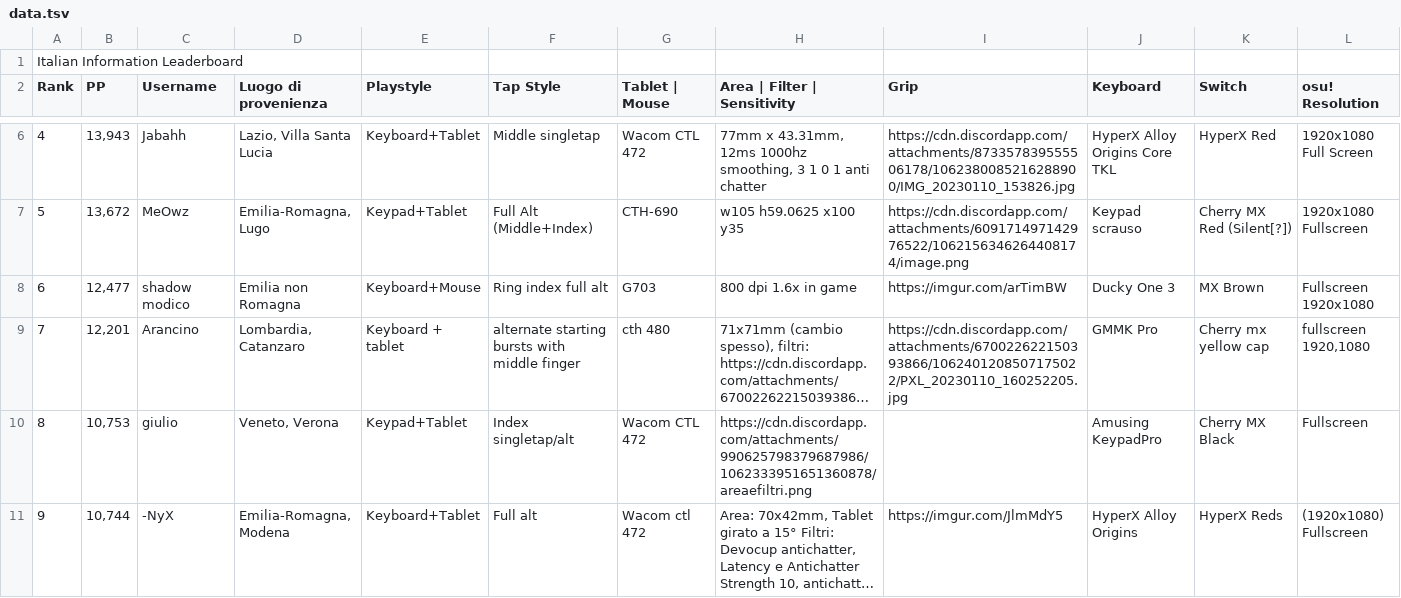
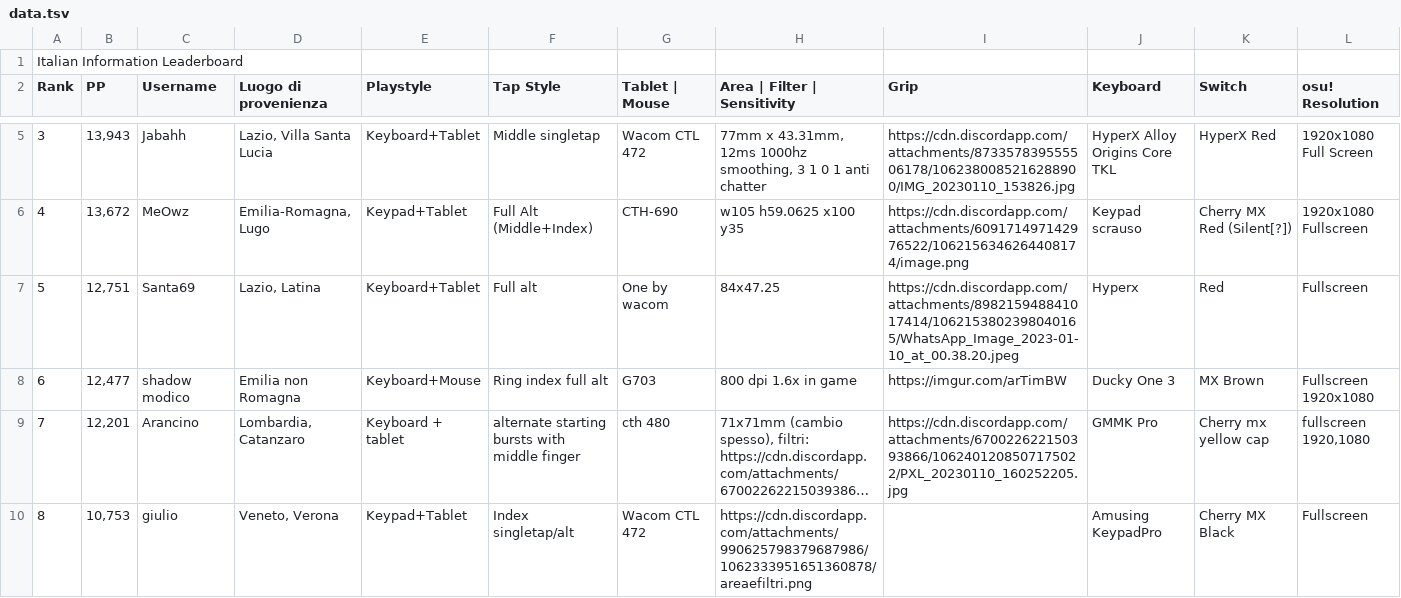
Before and after one commit to Sclafus/italian-top-players-gear, a TSV file: data.tsv, drawn as a sheet; only a part is shown, gaps mark what is left out; the shorter side is filled out with more unchanged rows; long unchanged cells end in …; addresses are those after the commit; rows hold the shown columns only; the diff covers the shown part only; the diff names each change by its address in the sheet, - before the commit and + after, or states it on an @@ line.

```diff
--- a/data.tsv
+++ b/data.tsv
-A5 (Rank): 4
+A5 (Rank): 3
-A6 (Rank): 5
+A6 (Rank): 4
+row 7: 5 | 12,751 | Santa69 | Lazio, Latina | Keyboard+Tablet | Full alt | One by wacom | 84x47.25 | https://cdn.discordapp.com/attachments/898215948841017414/1062153802398040165/WhatsApp_Image_2023-01-10_at_00.38.20.jpeg | Hyperx | Red | Fullscreen
```
Also changed, not shown: 1 removed row and 5 edited cells elsewhere in this file, 1 other file.
